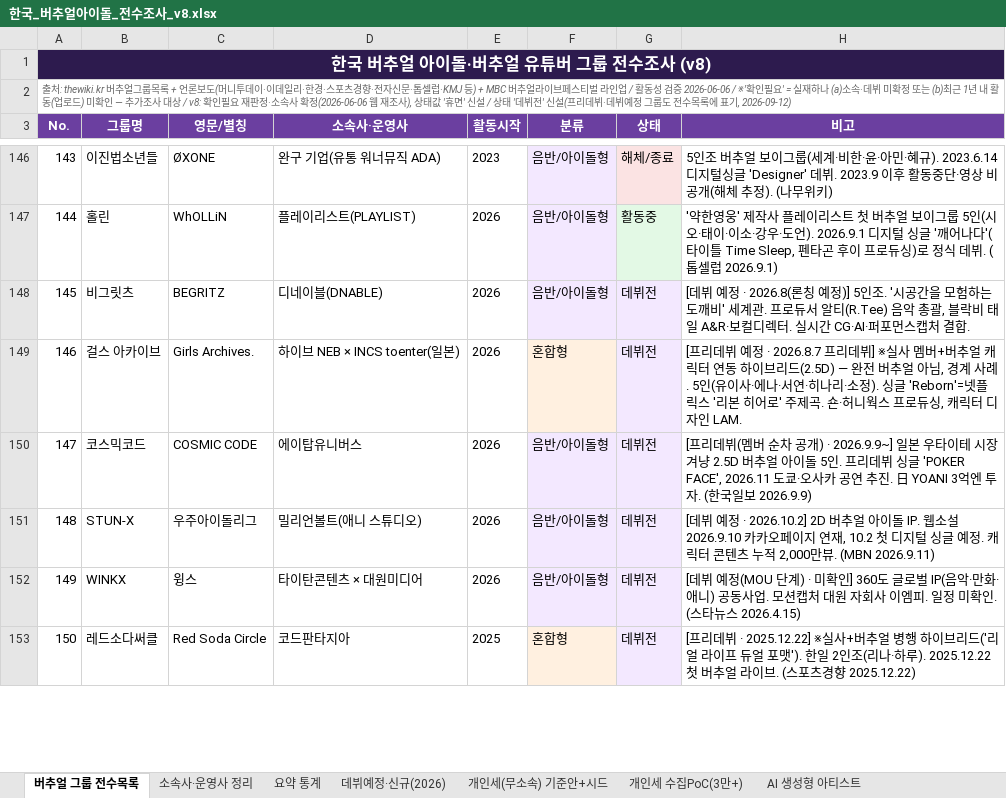
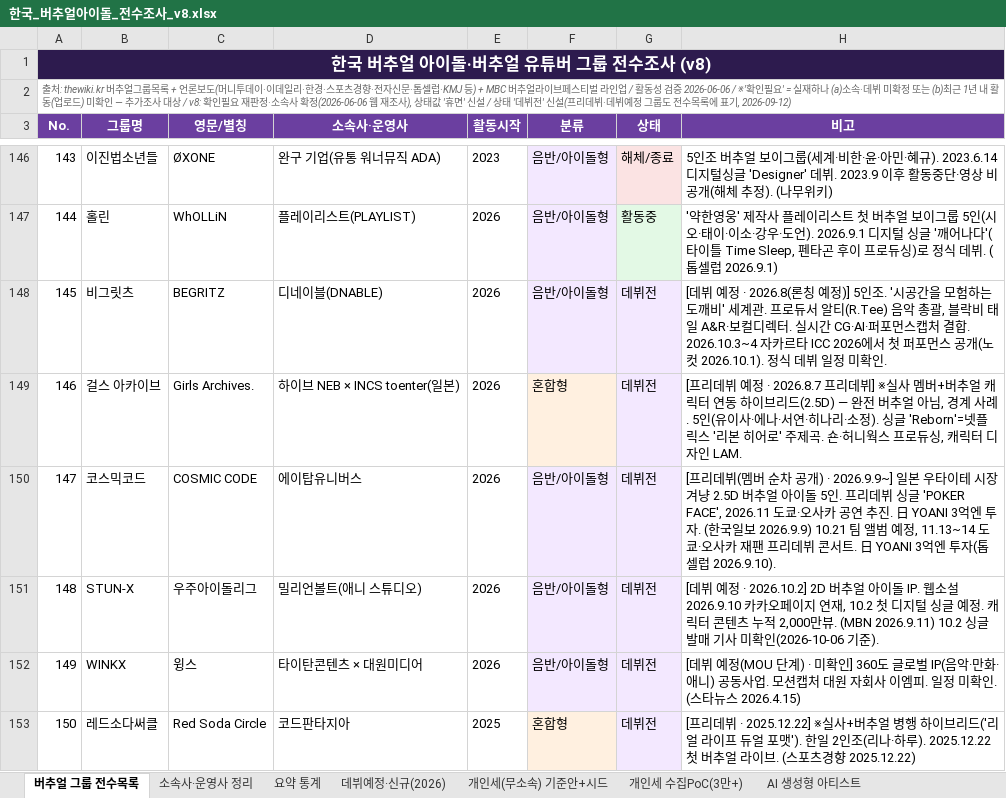
Before and after one commit to ysw070/vtuber-monitor, an Excel workbook: data/한국_버추얼아이돌_전수조사_v8.xlsx, sheet 버추얼 그룹 전수목록, drawn as a sheet; only a part is shown, gaps mark what is left out; values as stored, in another font and other column widths than the file's, no borders; the diff covers the shown part only; the diff names each change by its address in the sheet, - before the commit and + after, or states it on an @@ line.

```diff
--- a/data/한국_버추얼아이돌_전수조사_v8.xlsx (sheet 버추얼 그룹 전수목록)
+++ b/data/한국_버추얼아이돌_전수조사_v8.xlsx (sheet 버추얼 그룹 전수목록)
-H148 (비고): …결합.
+H148 (비고): …결합. 2026.10.3~4 자카르타 ICC 2026에서 첫 퍼포먼스 공개(노컷 2026.10.1). 정식 데뷔 일정 미확인.
-H150 (비고): …일보 2026.9.9)
+H150 (비고): …일보 2026.9.9) 10.21 팀 앨범 예정, 11.13~14 도쿄·오사카 재팬 프리데뷔 콘서트. 日 YOANI 3억엔 투자(톱셀럽 2026.9.10).
-H151 (비고): …뷰. (MBN 2026.9.11)
+H151 (비고): …뷰. (MBN 2026.9.11) 10.2 싱글 발매 기사 미확인(2026-10-06 기준).
```
Also changed, not shown: 3 added rows and 12 edited cells elsewhere in this sheet, sheet AI 생성형 아티스트, sheet 소속사·운영사 정리, sheet 요약 통계, sheet 데뷔예정·신규(2026).
